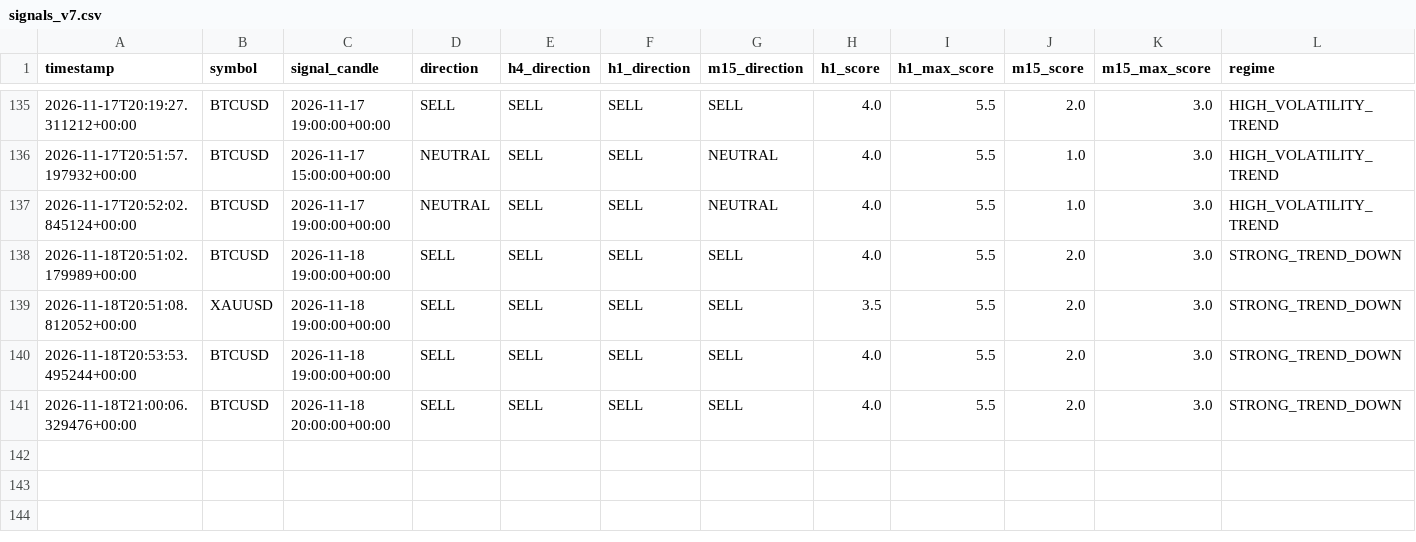
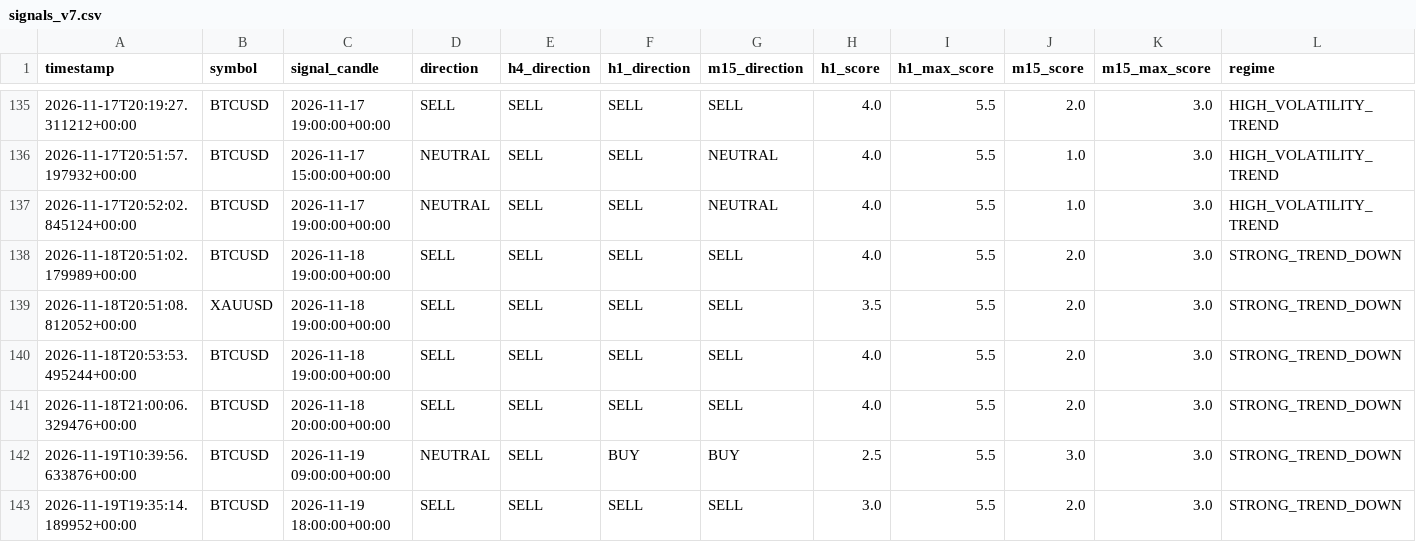
Before and after one commit to josuekelly-droid/TradingEA, a CSV file: logs/signals_v7.csv, drawn as a sheet; only a part is shown, gaps mark what is left out; rows hold the shown columns only; the diff names each change by its address in the sheet, - before the commit and + after, or states it on an @@ line.

```diff
--- a/logs/signals_v7.csv
+++ b/logs/signals_v7.csv
+row 142: 2026-11-19T10:39:56.633876+00:00 | BTCUSD | 2026-11-19 09:00:00+00:00 | NEUTRAL | SELL | BUY | BUY | 2.5 | 5.5 | 3.0 | 3.0 | STRONG_TREND_DOWN
+row 143: 2026-11-19T19:35:14.189952+00:00 | BTCUSD | 2026-11-19 18:00:00+00:00 | SELL | SELL | SELL | SELL | 3.0 | 5.5 | 2.0 | 3.0 | STRONG_TREND_DOWN
```
Also changed, not shown: 2 other files.
